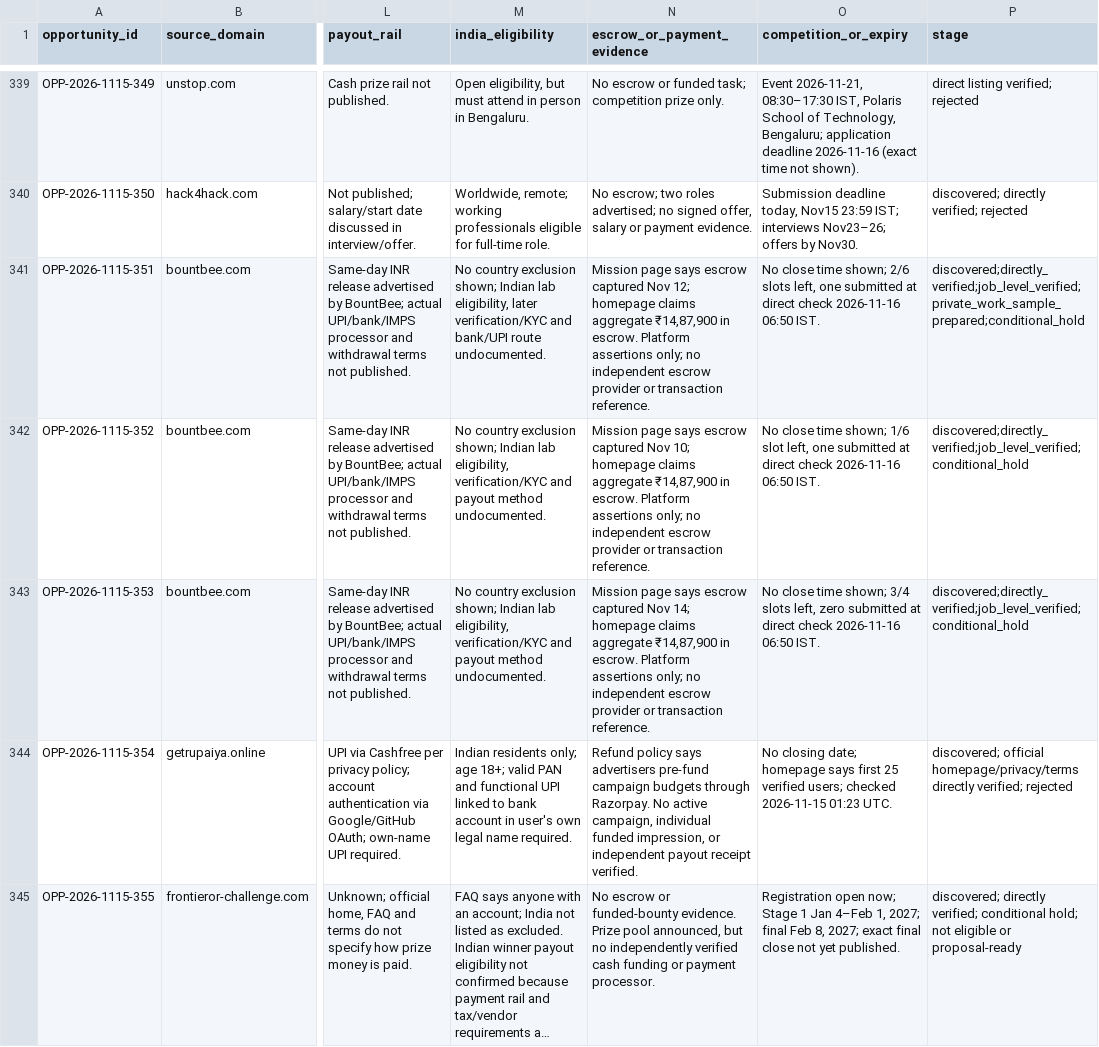
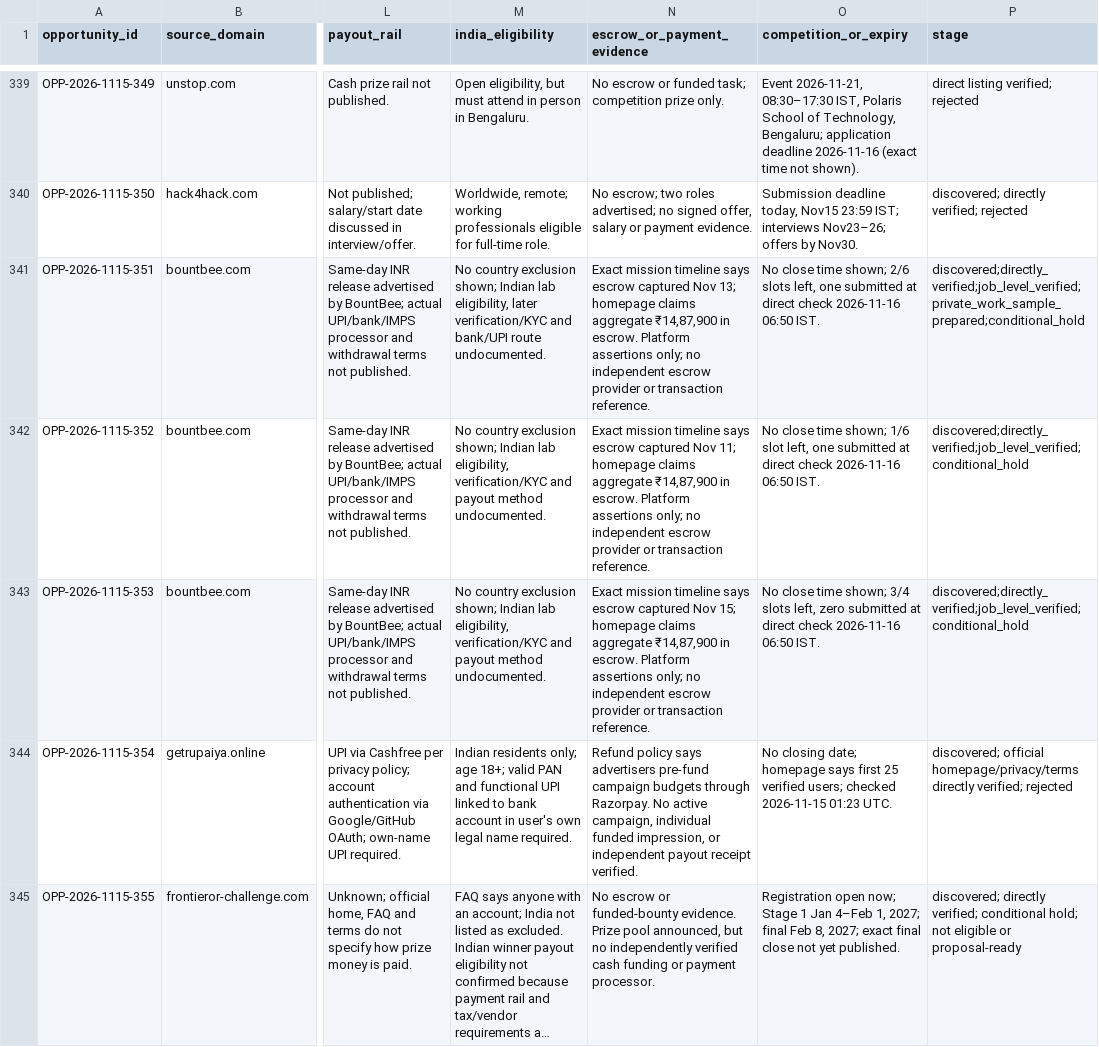
Before and after one commit to ajofus1-hub/workflow-radar, a CSV file: research/revenue-scout/opportunity-ledger-2026-11-16.csv, drawn as a sheet; only a part is shown, gaps mark what is left out; long unchanged cells end in …; the diff names each change by its address in the sheet, - before the commit and + after, or states it on an @@ line.

Commit message:
Revenue scout: correct BountBee escrow dates from direct mission timelines

```diff
--- a/research/revenue-scout/opportunity-ledger-2026-11-16.csv
+++ b/research/revenue-scout/opportunity-ledger-2026-11-16.csv
-N341 (escrow_or_payment_evidence): Mission page says escrow captured Nov 12; homepage claims…
+N341 (escrow_or_payment_evidence): Exact mission timeline says escrow captured Nov 13; homepage claims…
-N342 (escrow_or_payment_evidence): Mission page says escrow captured Nov 10; homepage claims…
+N342 (escrow_or_payment_evidence): Exact mission timeline says escrow captured Nov 11; homepage claims…
-N343 (escrow_or_payment_evidence): Mission page says escrow captured Nov 14; homepage claims…
+N343 (escrow_or_payment_evidence): Exact mission timeline says escrow captured Nov 15; homepage claims…
```
